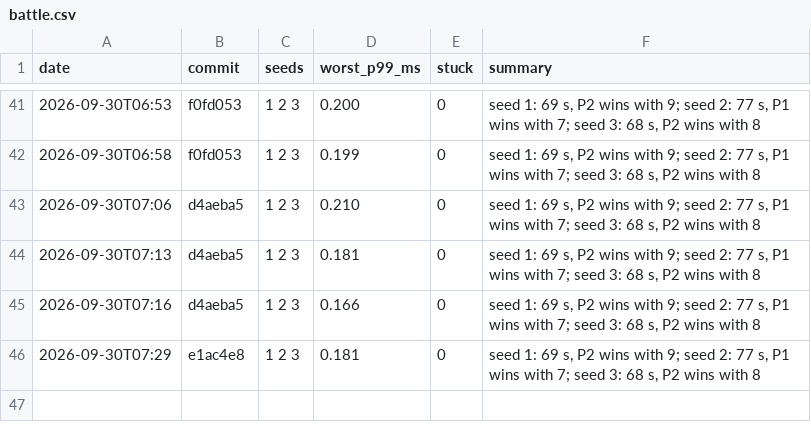
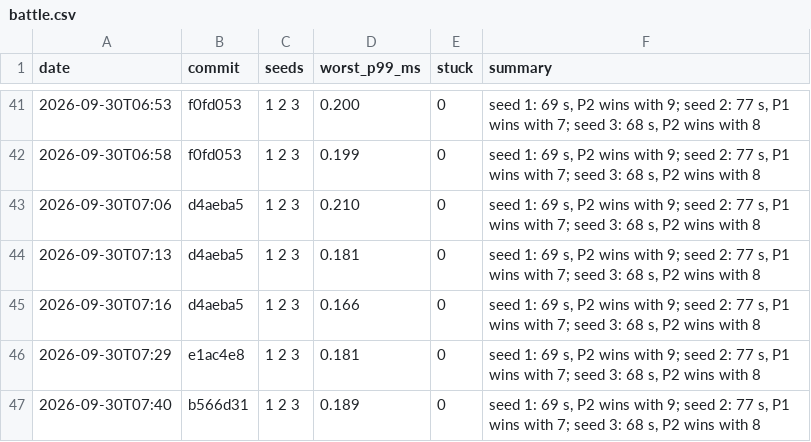
Before and after one commit to DigiMonk73/Empires, a CSV file: docs/metrics/battle.csv, drawn as a sheet; only a part is shown, gaps mark what is left out; the diff names each change by its address in the sheet, - before the commit and + after, or states it on an @@ line.

```diff
--- a/docs/metrics/battle.csv
+++ b/docs/metrics/battle.csv
+row 47: 2026-09-30T07:40 | b566d31 | 1 2 3 | 0.189 | 0 | seed 1: 69 s, P2 wins with 9; seed 2: 77 s, P1 wins with 7; seed 3: 68 s, P2 wins with 8
```
Also changed, not shown: docs/metrics/ai.csv, docs/metrics/econ.csv, 11 other files.
